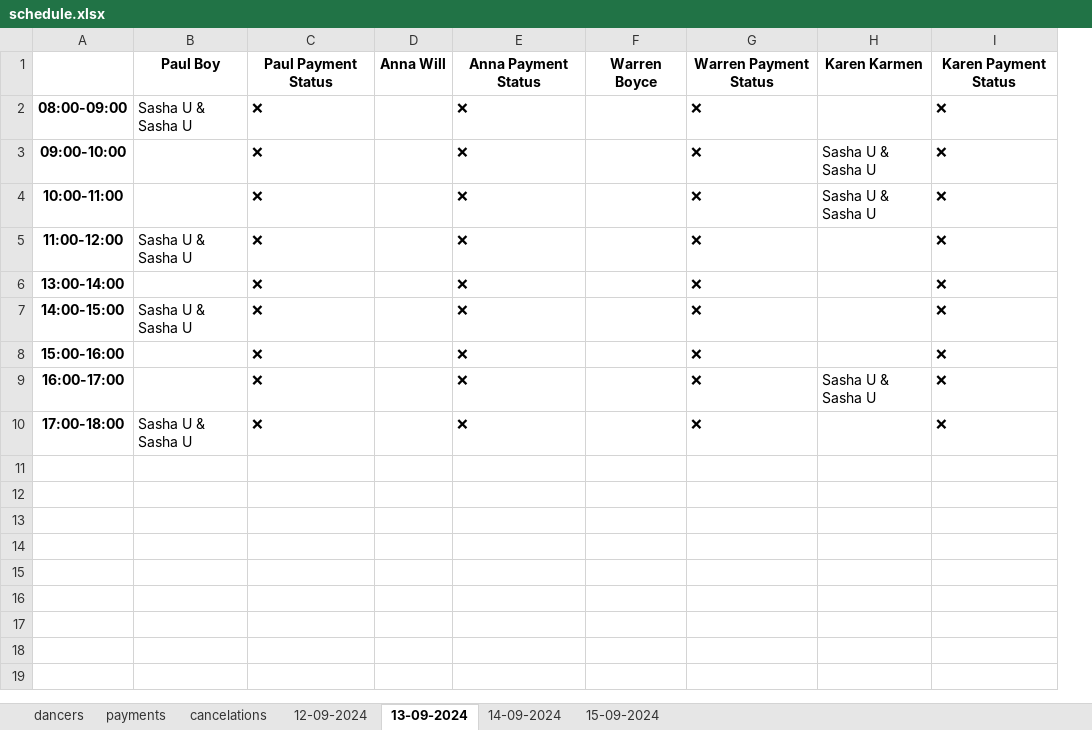
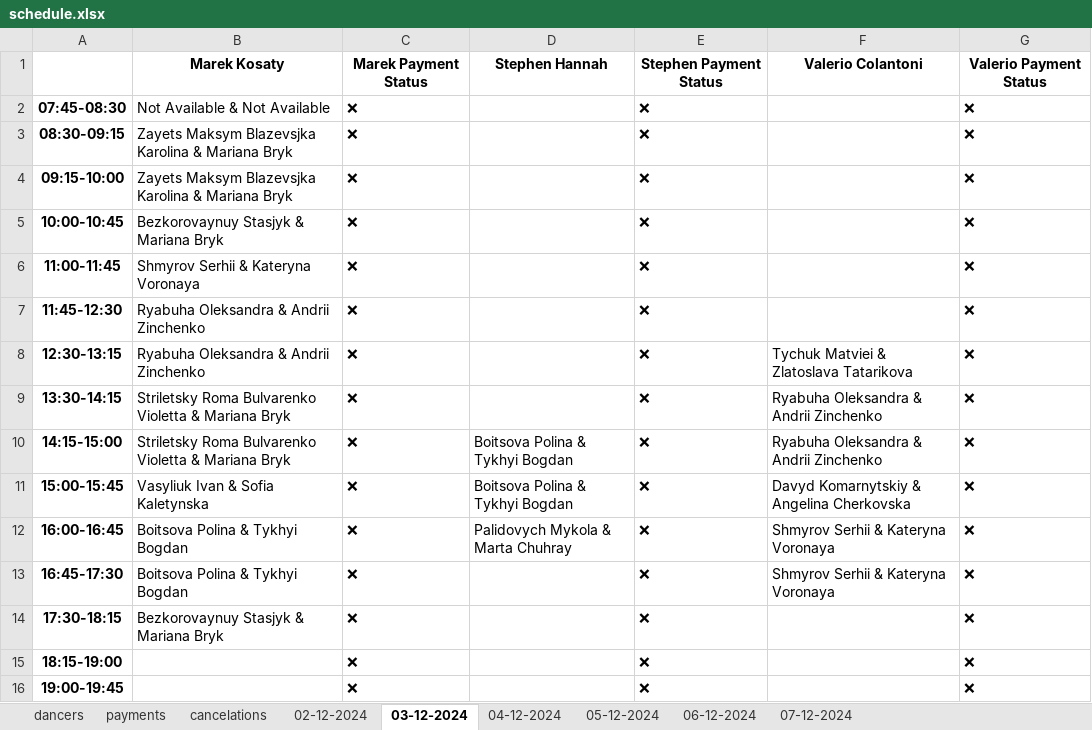
Before and after one commit to 99bruno/Bookly, an Excel workbook: manager_bot/app/database/schedule.xlsx, sheet 03-12-2024, drawn as a sheet; values as stored, in another font and other column widths than the file's, no borders; removed rows and columns are numbered as before the commit, all else as after; the diff names each change by its address in the sheet, - before the commit and + after, or states it on an @@ line.

```diff
--- a/manager_bot/app/database/schedule.xlsx (sheet 03-12-2024)
+++ b/manager_bot/app/database/schedule.xlsx (sheet 03-12-2024)
-sheet tab: 12-09-2024
+sheet tab: 02-12-2024
-sheet tab: 13-09-2024
+sheet tab: 03-12-2024
-sheet tab: 14-09-2024
+sheet tab: 04-12-2024
-sheet tab: 15-09-2024
+sheet tab: 05-12-2024
+sheet tab: 06-12-2024
+sheet tab: 07-12-2024
-column A, rows 2-10: 08:00-09:00 | 09:00-10:00 | 10:00-11:00 | 11:00-12:00 | 13:00-14:00 | 14:00-15:00 | 15:00-16:00 | 16:00-17:00 | 17:00-18:00
-column B, rows 2-10: Sasha U & Sasha U |  |  | Sasha U & Sasha U |  | Sasha U & Sasha U |  |  | Sasha U & Sasha U
+column A, rows 2-10: 07:45-08:30 | 08:30-09:15 | 09:15-10:00 | 10:00-10:45 | 11:00-11:45 | 11:45-12:30 | 12:30-13:15 | 13:30-14:15 | 14:15-15:00
+column B, rows 2-10: Not Available & Not Available | Zayets Maksym Blazevsjka Karolina & Mariana Bryk | Zayets Maksym Blazevsjka Karolina & Mariana Bryk | Bezkorovaynuy Stasjyk & Mariana Bryk | Shmyrov Serhii & Kateryna Voronaya | Ryabuha Oleksandra & Andrii Zinchenko | Ryabuha Oleksandra & Andrii Zinchenko | Striletsky Roma Bulvarenko Violetta & Mariana Bryk | Striletsky Roma Bulvarenko Violetta & Mariana Bryk
-column D, empty
+column D, row 10: Boitsova Polina & Tykhyi Bogdan
-column F, empty
+column F, rows 8-10: Tychuk Matviei & Zlatoslava Tatarikova | Ryabuha Oleksandra & Andrii Zinchenko | Ryabuha Oleksandra & Andrii Zinchenko
-column H, rows 3-9: Sasha U & Sasha U | Sasha U & Sasha U |  |  |  |  | Sasha U & Sasha U
-column I, rows 2-10: all ❌
-row 1:  | Paul Boy | Paul Payment Status | Anna Will | Anna Payment Status | Warren Boyce | Warren Payment Status | Karen Karmen | Karen Payment Status
+row 1:  | Marek Kosaty | Marek Payment Status | Stephen Hannah | Stephen Payment Status | Valerio Colantoni | Valerio Payment Status
+row 11: 15:00-15:45 | Vasyliuk Ivan & Sofia Kaletynska | ❌ | Boitsova Polina & Tykhyi Bogdan | ❌ | Davyd Komarnytskiy & Angelina Cherkovska | ❌
+row 12: 16:00-16:45 | Boitsova Polina & Tykhyi Bogdan | ❌ | Palidovych Mykola & Marta Chuhray | ❌ | Shmyrov Serhii & Kateryna Voronaya | ❌
+row 13: 16:45-17:30 | Boitsova Polina & Tykhyi Bogdan | ❌ |  | ❌ | Shmyrov Serhii & Kateryna Voronaya | ❌
+row 14: 17:30-18:15 | Bezkorovaynuy Stasjyk & Mariana Bryk | ❌ |  | ❌ |  | ❌
+row 15: 18:15-19:00 |  | ❌ |  | ❌ |  | ❌
+row 16: 19:00-19:45 |  | ❌ |  | ❌ |  | ❌
```
Also changed, not shown: sheet 05-12-2024, sheet dancers, sheet 04-12-2024, sheet 02-12-2024, sheet payments, 6 other files.
